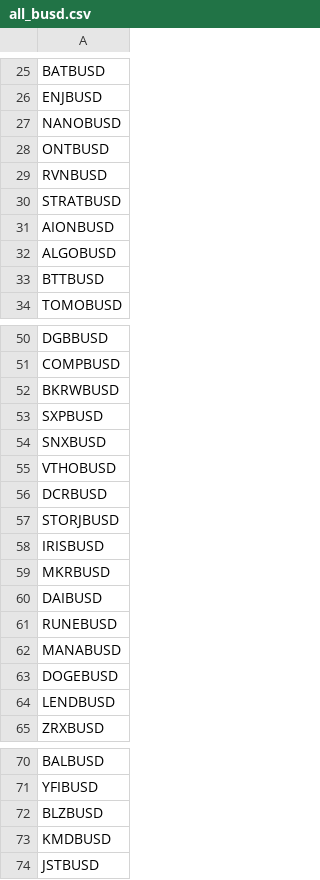
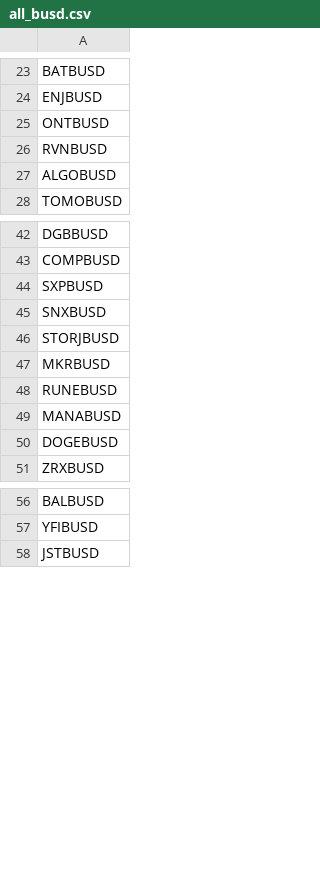
Before and after one commit to phpweb/csvfastapi, a CSV file: all_busd.csv, drawn as a sheet; only a part is shown, gaps mark what is left out; the diff covers the shown part only.

```diff
--- a/all_busd.csv
+++ b/all_busd.csv
@@ -26,9 +24,5 @@ BATBUSD
 ENJBUSD
-NANOBUSD
 ONTBUSD
 RVNBUSD
-STRATBUSD
-AIONBUSD
 ALGOBUSD
-BTTBUSD
 TOMOBUSD
@@ -51,11 +43,6 @@ DGBBUSD
 COMPBUSD
-BKRWBUSD
 SXPBUSD
 SNXBUSD
-VTHOBUSD
-DCRBUSD
 STORJBUSD
-IRISBUSD
 MKRBUSD
-DAIBUSD
 RUNEBUSD
@@ -63,3 +50,2 @@ MANABUSD
 DOGEBUSD
-LENDBUSD
 ZRXBUSD
@@ -71,4 +57,2 @@ BALBUSD
 YFIBUSD
-BLZBUSD
-KMDBUSD
 JSTBUSD
```
Also changed, not shown: 16 removed rows elsewhere in this file, all_usdt.csv, 5 other files.
